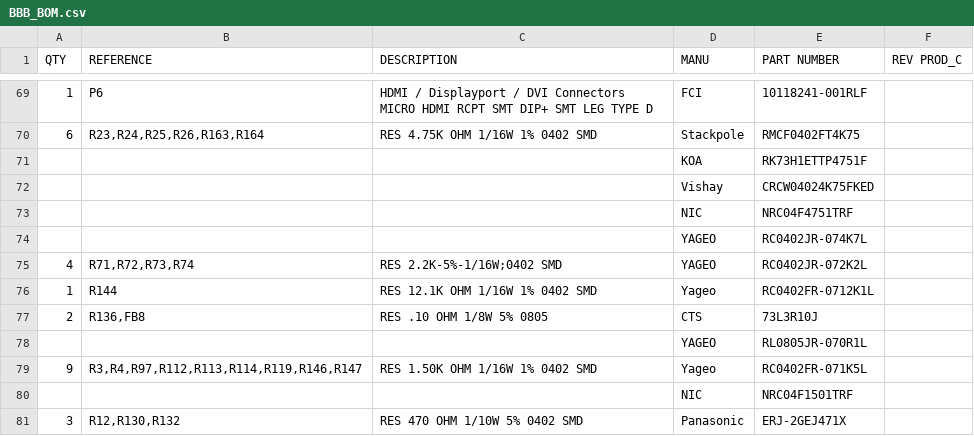
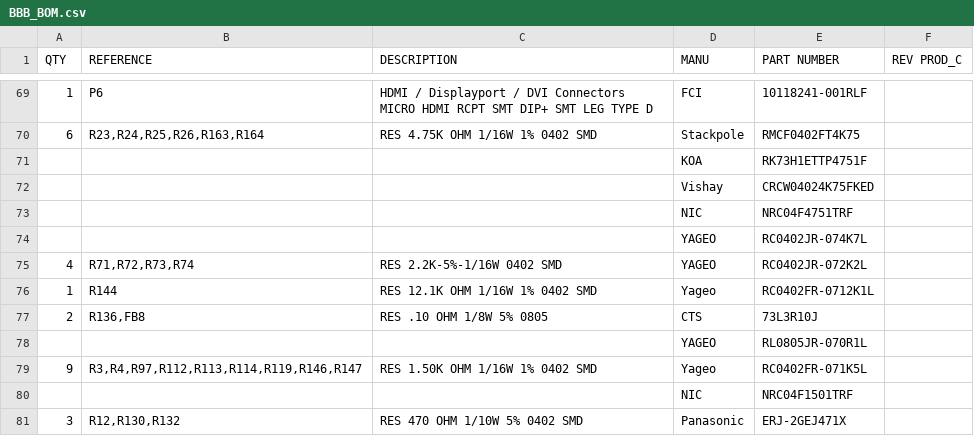
Before and after one commit to beagleboard/beaglebone-black, a CSV file: BBB_BOM.csv, drawn as a sheet; only a part is shown, gaps mark what is left out.

Commit message:
BBB_BOM.csv: remove stray semicolon

```diff
--- a/BBB_BOM.csv
+++ b/BBB_BOM.csv
@@ -74,3 +74,3 @@ QTY,REFERENCE,DESCRIPTION,MANU,PART NUMBER,REV PROD_C
 ,,,YAGEO,RC0402JR-074K7L,
-4,"R71,R72,R73,R74",RES 2.2K-5%-1/16W;0402 SMD,YAGEO,RC0402JR-072K2L,
+4,"R71,R72,R73,R74",RES 2.2K-5%-1/16W 0402 SMD,YAGEO,RC0402JR-072K2L,
 1,R144,RES 12.1K OHM 1/16W 1% 0402 SMD,Yageo,RC0402FR-0712K1L,
```
